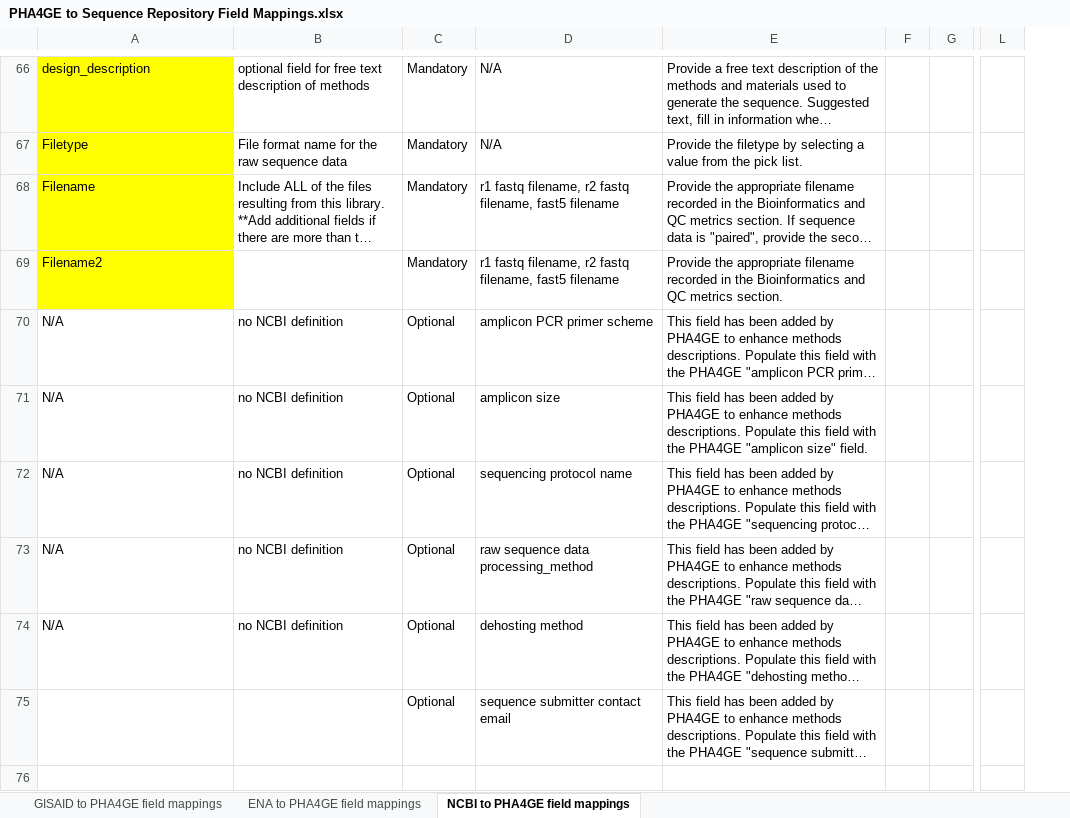
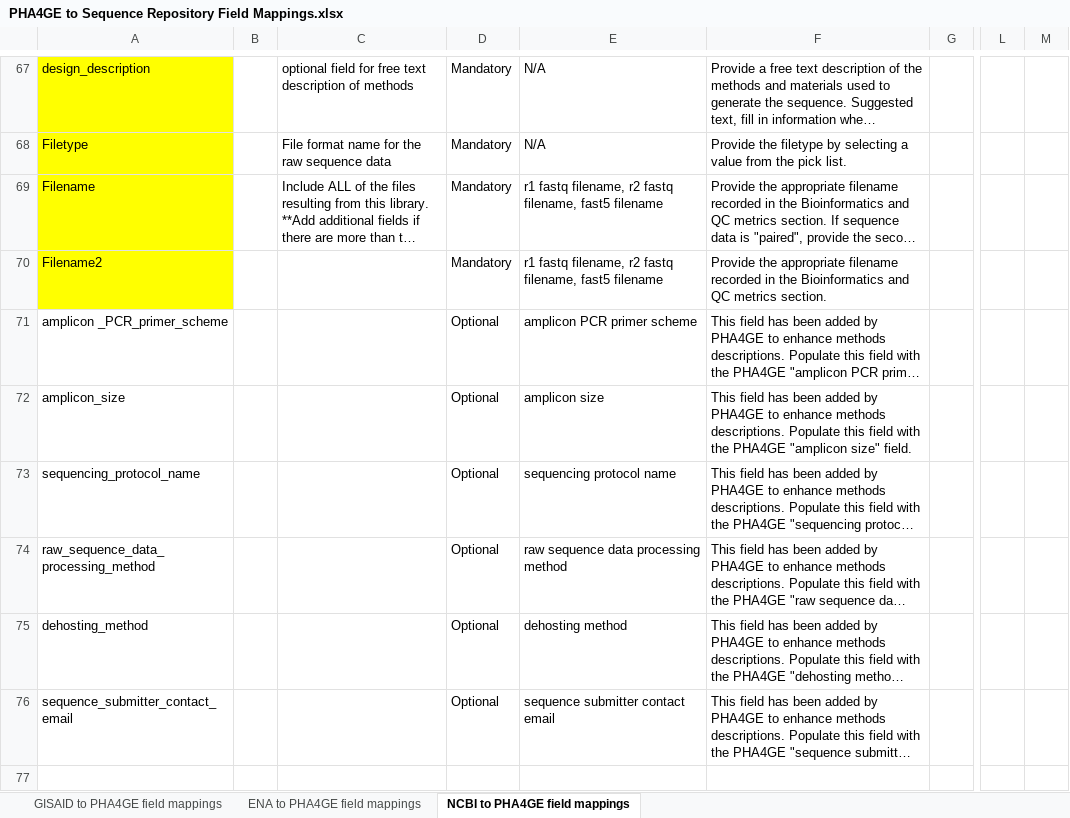
Before and after one commit to pha4ge/SARS-CoV-2-Contextual-Data-Specification, an Excel workbook: PHA4GE to Sequence Repository Field Mappings.xlsx, sheet NCBI to PHA4GE field mappings, drawn as a sheet; only a part is shown, gaps mark what is left out; long unchanged cells end in …; values as stored, in another font and other column widths than the file's, no borders; removed rows and columns are numbered as before the commit, all else as after; the diff covers the shown part only; the diff names each change by its address in the sheet, - before the commit and + after, or states it on an @@ line.

Commit message:
update README; Update field mappings; remove SOP -> prep for release!

```diff
--- a/PHA4GE to Sequence Repository Field Mappings.xlsx (sheet NCBI to PHA4GE field mappings)
+++ b/PHA4GE to Sequence Repository Field Mappings.xlsx (sheet NCBI to PHA4GE field mappings)
+column B, empty
-column F, empty
+column M, empty
-A71: N/A
+A71: amplicon _PCR_primer_scheme
-C71:C75: no NCBI definition
+C71:C75: (empty)
-A72: N/A
+A72: amplicon_size
-A73: N/A
+A73: sequencing_protocol_name
-A74: N/A
+A74: raw_sequence_data_processing_method
-E74: raw sequence data processing_method
+E74: raw sequence data processing method
-A75: N/A
+A75: dehosting_method
-A76: (empty)
+A76: sequence_submitter_contact_email
```
Also changed, not shown: 22 added rows, 30 removed rows, 9 moved rows, 15 edited cells and cell formats elsewhere in this sheet, 2 other files.
